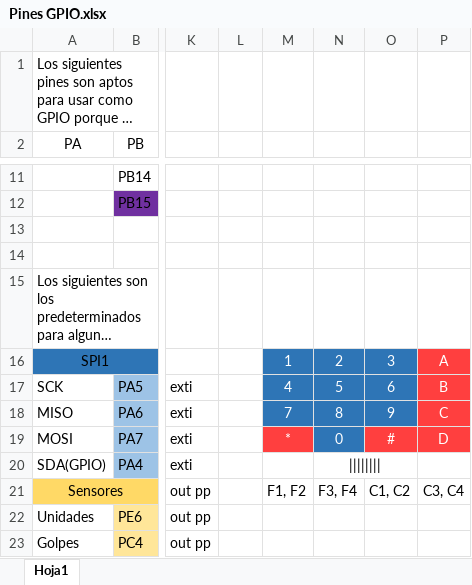
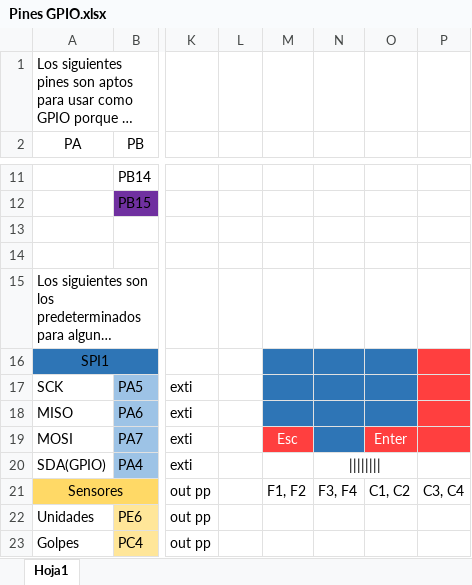
Before and after one commit to mateososter/Actualizacion_troqueladora, an Excel workbook: Pines GPIO.xlsx, sheet Hoja1, drawn as a sheet; only a part is shown, gaps mark what is left out; long unchanged cells end in …; values as stored, in another font and other column widths than the file's, no borders; charts and pictures not drawn; the diff names each change by its address in the sheet, - before the commit and + after, or states it on an @@ line.

```diff
--- a/Pines GPIO.xlsx (sheet Hoja1)
+++ b/Pines GPIO.xlsx (sheet Hoja1)
-M16: 1
+M16: (empty)
-N16: 2
+N16: (empty)
-O16: 3
+O16: (empty)
-P16: A
+P16: (empty)
-M17: 4
+M17: (empty)
-N17: 5
+N17: (empty)
-O17: 6
+O17: (empty)
-P17: B
+P17: (empty)
-M18: 7
+M18: (empty)
-N18: 8
+N18: (empty)
-O18: 9
+O18: (empty)
-P18: C
+P18: (empty)
-M19: *
+M19: Esc
-N19: 0
+N19: (empty)
-O19: #
+O19: Enter
-P19: D
+P19: (empty)
```
Also changed, not shown: charts or pictures, 1 other file.
